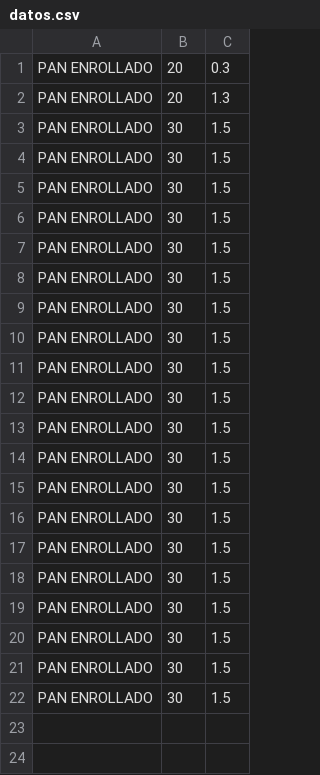
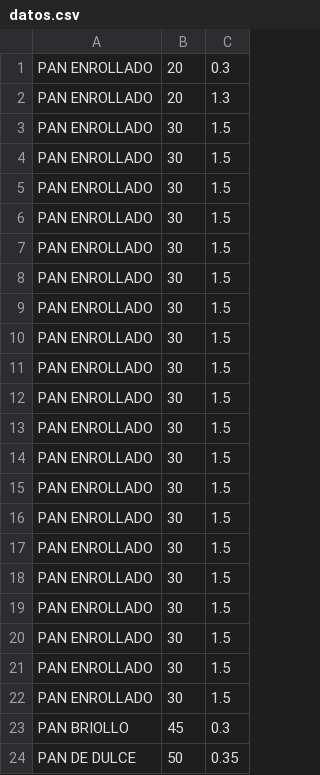
Before and after one commit to RonnalMontoya/PROYECTO, a CSV file: datos/datos.csv, drawn as a sheet; the diff names each change by its address in the sheet, - before the commit and + after, or states it on an @@ line.

```diff
--- a/datos/datos.csv
+++ b/datos/datos.csv
+row 23: PAN BRIOLLO | 45 | 0.3
+row 24: PAN DE DULCE | 50 | 0.35
```
Also changed, not shown: 4 other files.
